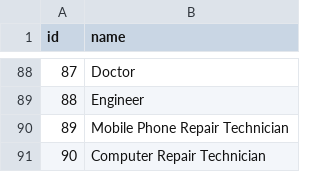
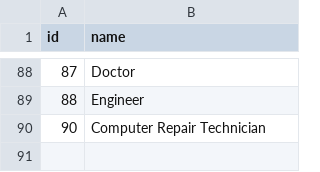
Before and after one commit to Anuragdev03/experts_serv, a CSV file: rawdata/service_jobs.csv, drawn as a sheet; only a part is shown, gaps mark what is left out; the diff names each change by its address in the sheet, - before the commit and + after, or states it on an @@ line.

Commit message:
Expert list, expert profile update related changes

```diff
--- a/rawdata/service_jobs.csv
+++ b/rawdata/service_jobs.csv
-row 90: 89 | Mobile Phone Repair Technician
```
Also changed, not shown: 19 other files.
